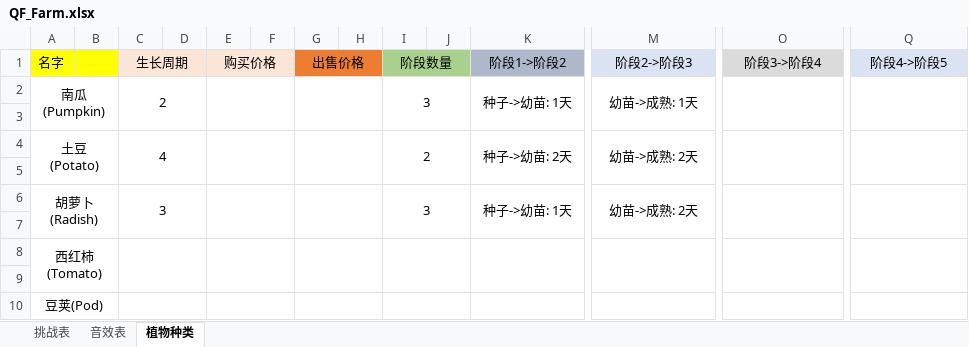
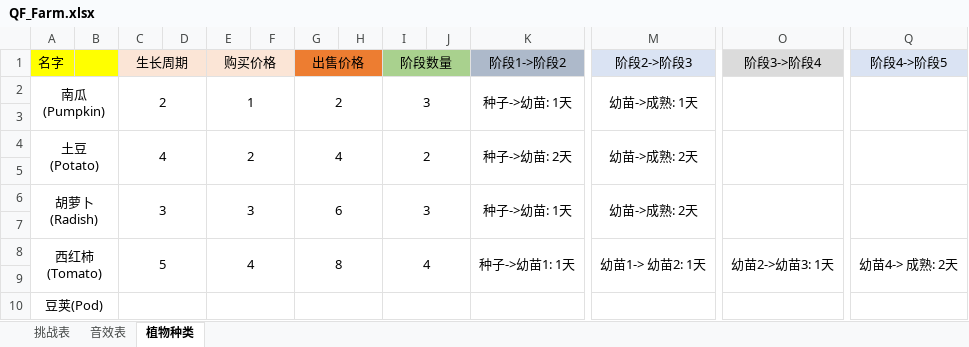
Before and after one commit to preferWarma/QF_Farm, an Excel workbook: Assets/Art/Excel/QF_Farm.xlsx, sheet 植物种类, drawn as a sheet; only a part is shown, gaps mark what is left out; values as stored, in another font and other column widths than the file's, no borders; removed rows and columns are numbered as before the commit, all else as after; rows hold the shown columns only; the diff names each change by its address in the sheet, - before the commit and + after, or states it on an @@ line.

```diff
--- a/Assets/Art/Excel/QF_Farm.xlsx (sheet 植物种类)
+++ b/Assets/Art/Excel/QF_Farm.xlsx (sheet 植物种类)
-E2 (购买价格): (empty)
+E2 (购买价格): 1
-G2 (出售价格): (empty)
+G2 (出售价格): 2
-E4 (购买价格): (empty)
+E4 (购买价格): 2
-G4 (出售价格): (empty)
+G4 (出售价格): 4
-E6 (购买价格): (empty)
+E6 (购买价格): 3
-G6 (出售价格): (empty)
+G6 (出售价格): 6
-row 8: 西红柿(Tomato)
+row 8: 西红柿(Tomato) |  | 5 |  | 4 |  | 8 |  | 4 |  | 种子->幼苗1: 1天 | 幼苗1-> 幼苗2: 1天 | 幼苗2->幼苗3: 1天 | 幼苗4-> 成熟: 2天
```
Also changed, not shown: 8 other files.
